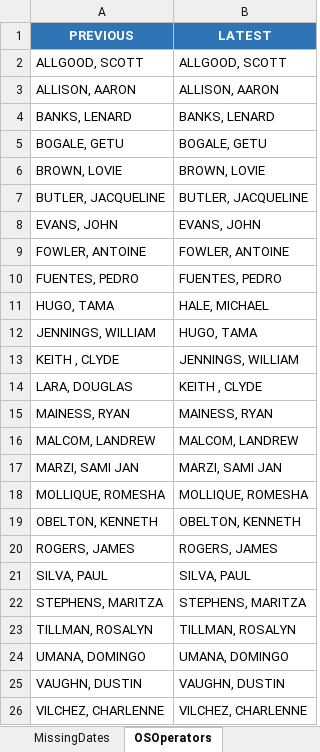
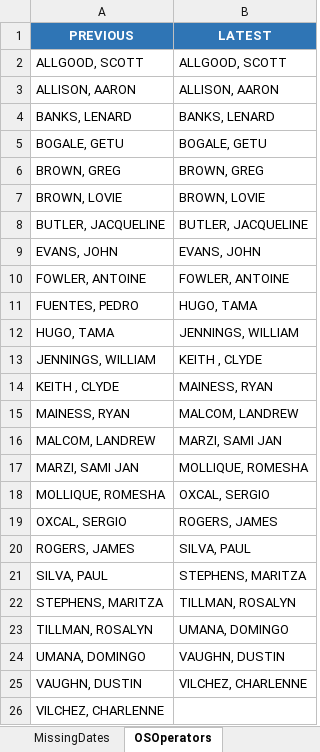
Before and after one commit to neildojeta/AutomatedPayrollAnalysis, an Excel workbook: DIV5_Analysis/ComparedResults/Full_Comparison.xlsx, sheet OSOperators, drawn as a sheet; values as stored, in another font and other column widths than the file's, no borders; removed rows and columns are numbered as before the commit, all else as after; the diff names each change by its address in the sheet, - before the commit and + after, or states it on an @@ line.

```diff
--- a/DIV5_Analysis/ComparedResults/Full_Comparison.xlsx (sheet OSOperators)
+++ b/DIV5_Analysis/ComparedResults/Full_Comparison.xlsx (sheet OSOperators)
+row 6: BROWN, GREG | BROWN, GREG
-B11 (LATEST): FUENTES, PEDRO
+B11 (LATEST): HUGO, TAMA
-B12 (LATEST): HALE, MICHAEL
+B12 (LATEST): JENNINGS, WILLIAM
-B13 (LATEST): HUGO, TAMA
+B13 (LATEST): KEITH , CLYDE
-B14 (LATEST): JENNINGS, WILLIAM
+B14 (LATEST): MAINESS, RYAN
-row 14: LARA, DOUGLAS | KEITH , CLYDE
-B15 (LATEST): MAINESS, RYAN
+B15 (LATEST): MALCOM, LANDREW
-B16 (LATEST): MALCOM, LANDREW
+B16 (LATEST): MARZI, SAMI JAN
-B17 (LATEST): MARZI, SAMI JAN
+B17 (LATEST): MOLLIQUE, ROMESHA
-B18 (LATEST): MOLLIQUE, ROMESHA
+B18 (LATEST): OXCAL, SERGIO
-row 19: OBELTON, KENNETH | OBELTON, KENNETH
+row 19: OXCAL, SERGIO | ROGERS, JAMES
-B20 (LATEST): ROGERS, JAMES
+B20 (LATEST): SILVA, PAUL
-B21 (LATEST): SILVA, PAUL
+B21 (LATEST): STEPHENS, MARITZA
-B22 (LATEST): STEPHENS, MARITZA
+B22 (LATEST): TILLMAN, ROSALYN
-B23 (LATEST): TILLMAN, ROSALYN
+B23 (LATEST): UMANA, DOMINGO
-B24 (LATEST): UMANA, DOMINGO
+B24 (LATEST): VAUGHN, DUSTIN
-B25 (LATEST): VAUGHN, DUSTIN
+B25 (LATEST): VILCHEZ, CHARLENNE
-B26 (LATEST): VILCHEZ, CHARLENNE
+B26 (LATEST): (empty)
```
Also changed, not shown: sheet TripsComparison, sheet HoursComparison, sheet LeaseComparison, sheet DatesComparison, sheet Summary, sheet OperatorChanges, ComparedResults/Dashboard.xlsm, ComparedResults/Full_Comparison.xlsx, 30 other files.
